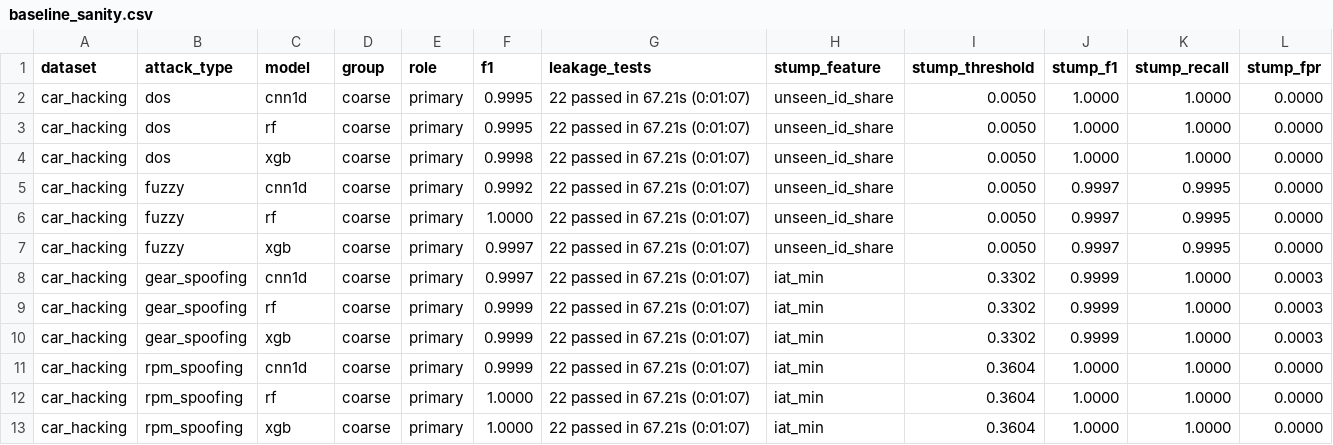
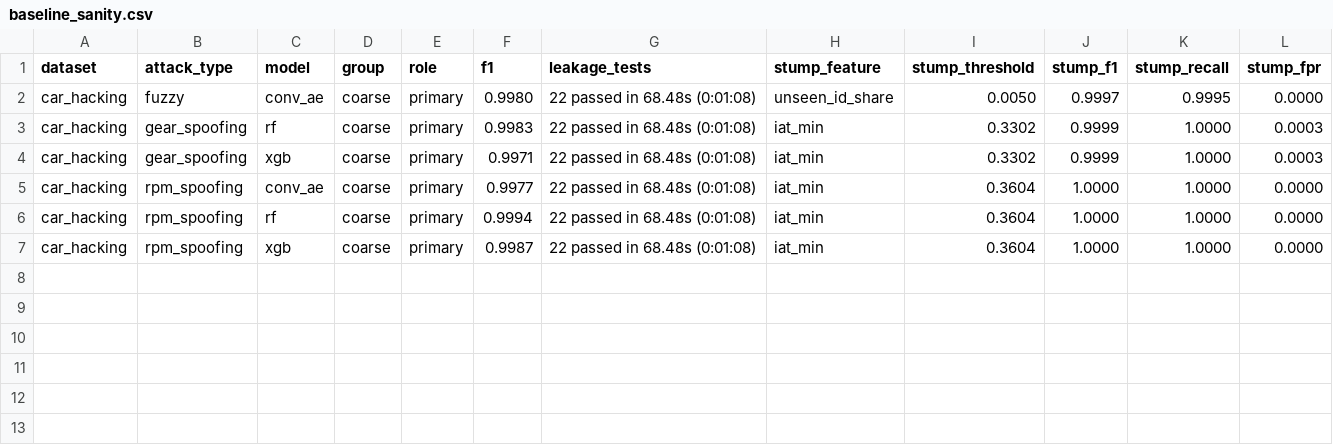
Before and after one commit to yolcayd/iot, a CSV file: results/tables/baseline_sanity.csv, drawn as a sheet.

```diff
--- a/results/tables/baseline_sanity.csv
+++ b/results/tables/baseline_sanity.csv
@@ -1,13 +1,7 @@
 dataset,attack_type,model,group,role,f1,leakage_tests,stump_feature,stump_threshold,stump_f1,stump_recall,stump_fpr
-car_hacking,dos,cnn1d,coarse,primary,0.9995,22 passed in 67.21s (0:01:07),unseen_id_share,0.0050,1.0000,1.0000,0.0000
-car_hacking,dos,rf,coarse,primary,0.9995,22 passed in 67.21s (0:01:07),unseen_id_share,0.0050,1.0000,1.0000,0.0000
-car_hacking,dos,xgb,coarse,primary,0.9998,22 passed in 67.21s (0:01:07),unseen_id_share,0.0050,1.0000,1.0000,0.0000
-car_hacking,fuzzy,cnn1d,coarse,primary,0.9992,22 passed in 67.21s (0:01:07),unseen_id_share,0.0050,0.9997,0.9995,0.0000
-car_hacking,fuzzy,rf,coarse,primary,1.0000,22 passed in 67.21s (0:01:07),unseen_id_share,0.0050,0.9997,0.9995,0.0000
-car_hacking,fuzzy,xgb,coarse,primary,0.9997,22 passed in 67.21s (0:01:07),unseen_id_share,0.0050,0.9997,0.9995,0.0000
-car_hacking,gear_spoofing,cnn1d,coarse,primary,0.9997,22 passed in 67.21s (0:01:07),iat_min,0.3302,0.9999,1.0000,0.0003
-car_hacking,gear_spoofing,rf,coarse,primary,0.9999,22 passed in 67.21s (0:01:07),iat_min,0.3302,0.9999,1.0000,0.0003
-car_hacking,gear_spoofing,xgb,coarse,primary,0.9999,22 passed in 67.21s (0:01:07),iat_min,0.3302,0.9999,1.0000,0.0003
-car_hacking,rpm_spoofing,cnn1d,coarse,primary,0.9999,22 passed in 67.21s (0:01:07),iat_min,0.3604,1.0000,1.0000,0.0000
-car_hacking,rpm_spoofing,rf,coarse,primary,1.0000,22 passed in 67.21s (0:01:07),iat_min,0.3604,1.0000,1.0000,0.0000
-car_hacking,rpm_spoofing,xgb,coarse,primary,1.0000,22 passed in 67.21s (0:01:07),iat_min,0.3604,1.0000,1.0000,0.0000
+car_hacking,fuzzy,conv_ae,coarse,primary,0.9980,22 passed in 68.48s (0:01:08),unseen_id_share,0.0050,0.9997,0.9995,0.0000
+car_hacking,gear_spoofing,rf,coarse,primary,0.9983,22 passed in 68.48s (0:01:08),iat_min,0.3302,0.9999,1.0000,0.0003
+car_hacking,gear_spoofing,xgb,coarse,primary,0.9971,22 passed in 68.48s (0:01:08),iat_min,0.3302,0.9999,1.0000,0.0003
+car_hacking,rpm_spoofing,conv_ae,coarse,primary,0.9977,22 passed in 68.48s (0:01:08),iat_min,0.3604,1.0000,1.0000,0.0000
+car_hacking,rpm_spoofing,rf,coarse,primary,0.9994,22 passed in 68.48s (0:01:08),iat_min,0.3604,1.0000,1.0000,0.0000
+car_hacking,rpm_spoofing,xgb,coarse,primary,0.9987,22 passed in 68.48s (0:01:08),iat_min,0.3604,1.0000,1.0000,0.0000
```
Also changed, not shown: results/tables/baseline_f1.csv, results/tables/baseline_origins.csv, 38 other files.
